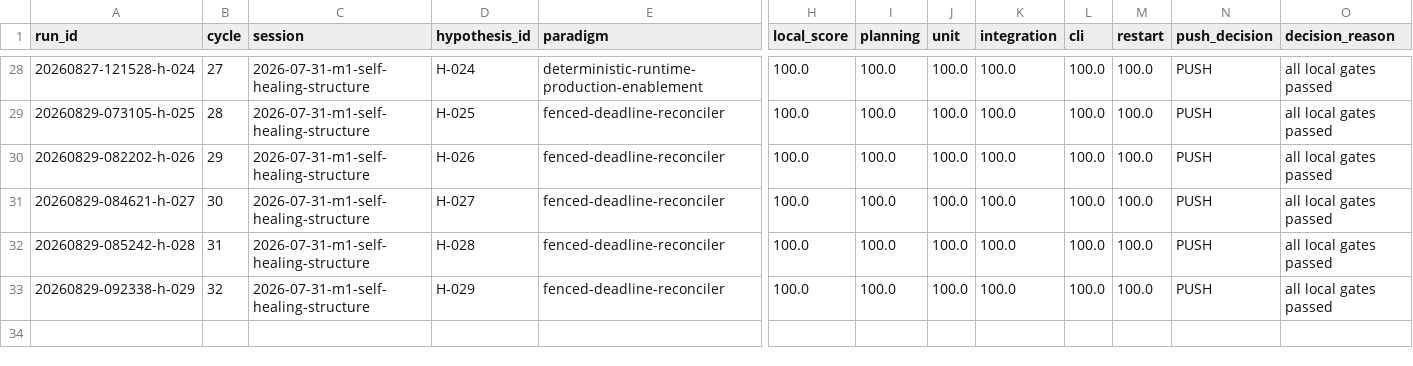
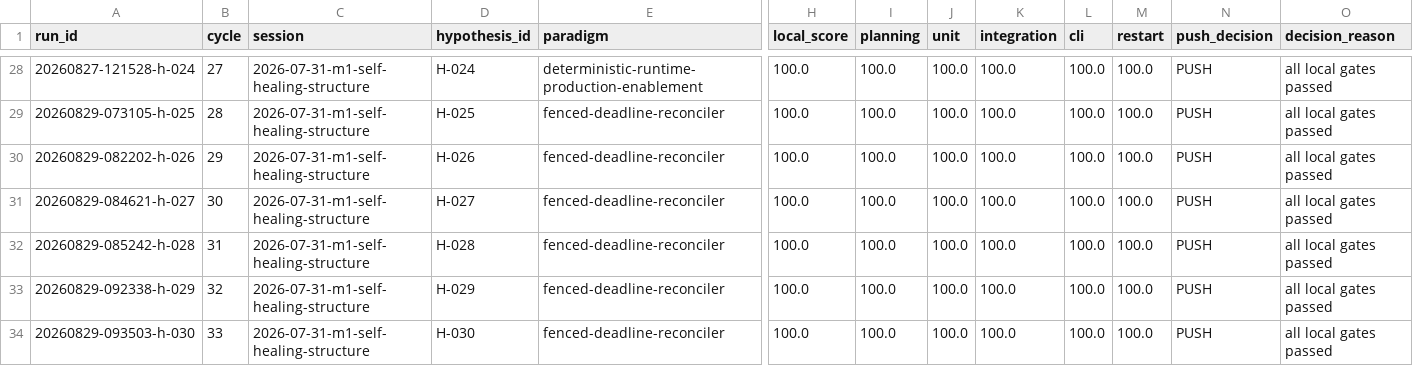
Before and after one commit to uukuguy/polymarket-arbitrage, a CSV file: docs/status/climb/runs.csv, drawn as a sheet; only a part is shown, gaps mark what is left out; rows hold the shown columns only; the diff names each change by its address in the sheet, - before the commit and + after, or states it on an @@ line.

```diff
--- a/docs/status/climb/runs.csv
+++ b/docs/status/climb/runs.csv
+row 34: 20260829-093503-h-030 | 33 | 2026-07-31-m1-self-healing-structure | H-030 | fenced-deadline-reconciler | 100.0 | 100.0 | 100.0 | 100.0 | 100.0 | 100.0 | PUSH | all local gates passed
```
Also changed, not shown: 7 other files.
